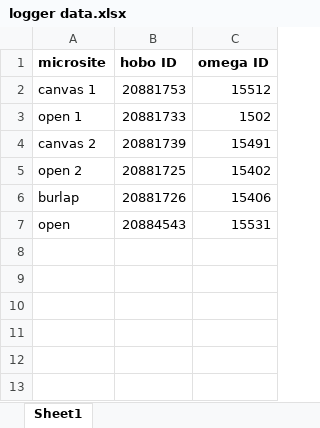
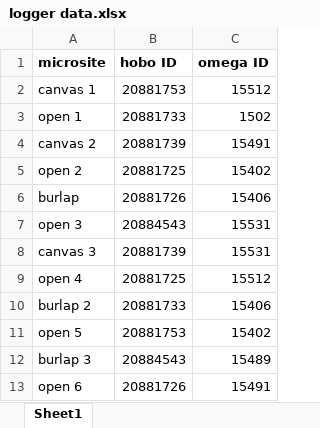
Before and after one commit to nargolg1/PhD-Shelter-Shrub-Climate, an Excel workbook: Eco shelter project/logger data.xlsx, sheet Sheet1, drawn as a sheet; values as stored, in another font and other column widths than the file's, no borders; the diff names each change by its address in the sheet, - before the commit and + after, or states it on an @@ line.

```diff
--- a/Eco shelter project/logger data.xlsx (sheet Sheet1)
+++ b/Eco shelter project/logger data.xlsx (sheet Sheet1)
-A7 (microsite): open
+A7 (microsite): open 3
+row 8: canvas 3 | 20881739 | 15531
+row 9: open 4 | 20881725 | 15512
+row 10: burlap 2 | 20881733 | 15406
+row 11: open 5 | 20881753 | 15402
+row 12: burlap 3 | 20884543 | 15489
+row 13: open 6 | 20881726 | 15491
```
Also changed, not shown: 53 other files.
